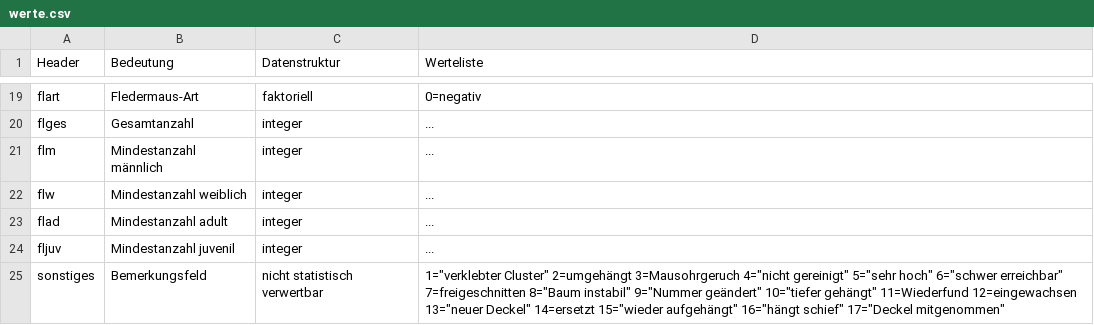
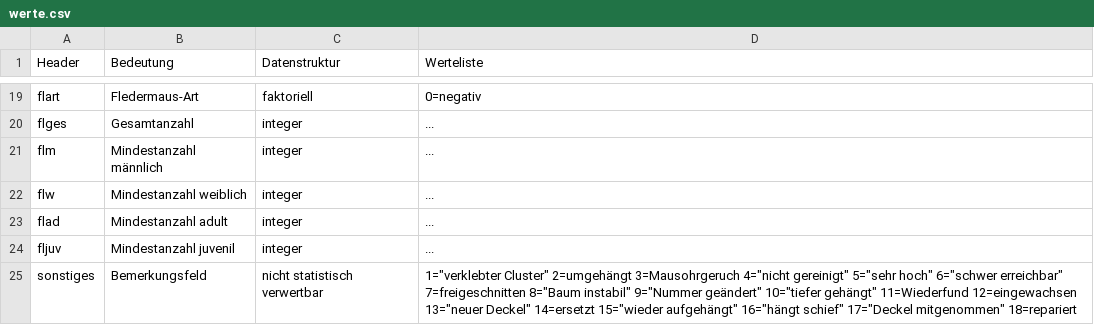
Before and after one commit to KaiLemke/bats, a CSV file: werte.csv, drawn as a sheet; only a part is shown, gaps mark what is left out.

```diff
--- a/werte.csv
+++ b/werte.csv
@@ -24,2 +24,2 @@ flad,Mindestanzahl adult,integer,...
 fljuv,Mindestanzahl juvenil,integer,...
-sonstiges,Bemerkungsfeld,nicht statistisch verwertbar,1="verklebter Cluster" 2=umgehängt 3=Mausohrgeruch 4="nicht gereinigt" 5="sehr hoch" 6="schwer erreichbar" 7=freigeschnitten 8="Baum instabil" 9="Nummer geändert" 10="tiefer gehängt" 11=Wiederfund 12=eingewachsen 13="neuer Deckel" 14=ersetzt 15="wieder aufgehängt" 16="hängt schief" 17="Deckel mitgenommen"
+sonstiges,Bemerkungsfeld,nicht statistisch verwertbar,1="verklebter Cluster" 2=umgehängt 3=Mausohrgeruch 4="nicht gereinigt" 5="sehr hoch" 6="schwer erreichbar" 7=freigeschnitten 8="Baum instabil" 9="Nummer geändert" 10="tiefer gehängt" 11=Wiederfund 12=eingewachsen 13="neuer Deckel" 14=ersetzt 15="wieder aufgehängt" 16="hängt schief" 17="Deckel mitgenommen" 18=repariert
```
Also changed, not shown: gesamttabelle.csv.
